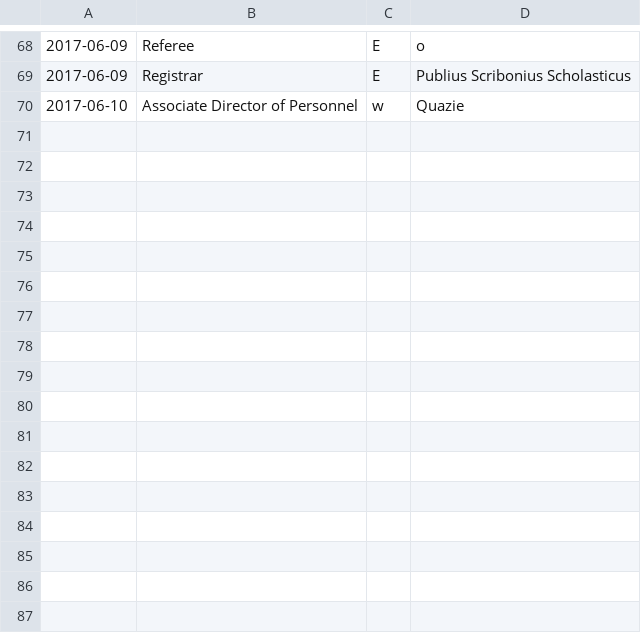
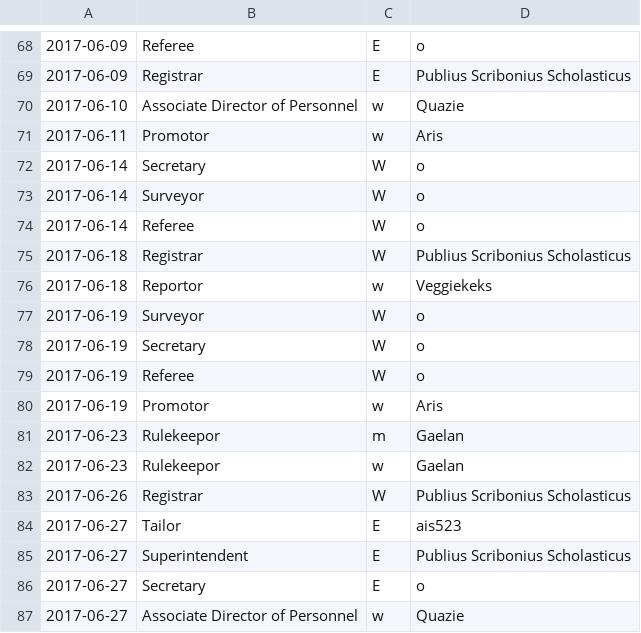
Before and after one commit to AgoraNomic/ADoP-old, a CSV file: data/events.csv, drawn as a sheet; only a part is shown, gaps mark what is left out.

```diff
--- a/data/events.csv
+++ b/data/events.csv
@@ -70 +70,18 @@
 2017-06-10,Associate Director of Personnel,w,Quazie
+2017-06-11,Promotor,w,Aris
+2017-06-14,Secretary,W,o
+2017-06-14,Surveyor,W,o
+2017-06-14,Referee,W,o
+2017-06-18,Registrar,W,Publius Scribonius Scholasticus
+2017-06-18,Reportor,w,Veggiekeks
+2017-06-19,Surveyor,W,o
+2017-06-19,Secretary,W,o
+2017-06-19,Referee,W,o
+2017-06-19,Promotor,w,Aris
+2017-06-23,Rulekeepor,m,Gaelan
+2017-06-23,Rulekeepor,w,Gaelan
+2017-06-26,Registrar,W,Publius Scribonius Scholasticus
+2017-06-27,Tailor,E,ais523
+2017-06-27,Superintendent,E,Publius Scribonius Scholasticus
+2017-06-27,Secretary,E,o
+2017-06-27,Associate Director of Personnel,w,Quazie
```
Also changed, not shown: 7 other files.
